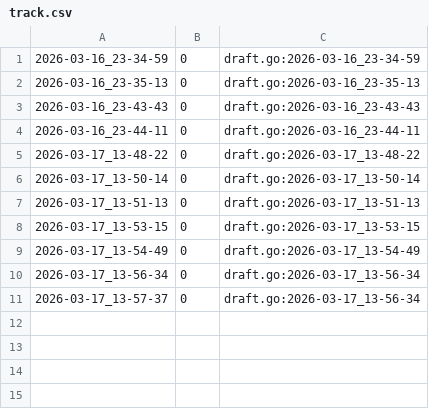
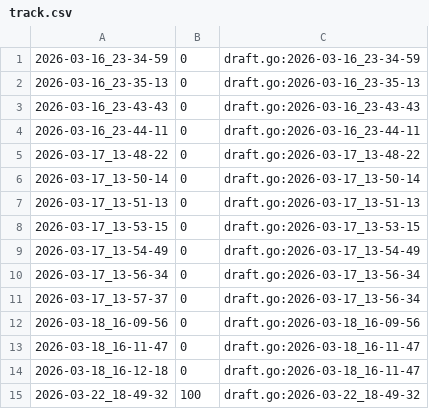
Before and after one commit to qxcode-course/ed-ter-bloco-a-cecilia-barbosa, a CSV file: .tko/track/ed@baruel/track.csv, drawn as a sheet; the diff names each change by its address in the sheet, - before the commit and + after, or states it on an @@ line.

Commit message:
baruel

```diff
--- a/.tko/track/ed@baruel/track.csv
+++ b/.tko/track/ed@baruel/track.csv
+row 12: 2026-03-18_16-09-56 | 0 | draft.go:2026-03-18_16-09-56
+row 13: 2026-03-18_16-11-47 | 0 | draft.go:2026-03-18_16-11-47
+row 14: 2026-03-18_16-12-18 | 0 | draft.go:2026-03-18_16-11-47
+row 15: 2026-03-22_18-49-32 | 100 | draft.go:2026-03-22_18-49-32
```
Also changed, not shown: .tko/track/ed@casais/track.csv, 6 other files.
